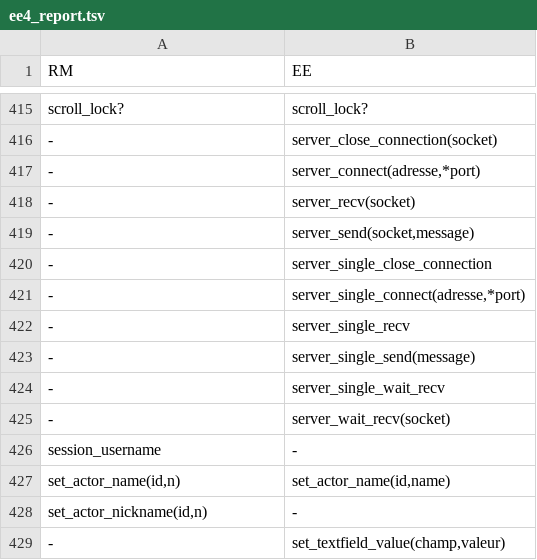
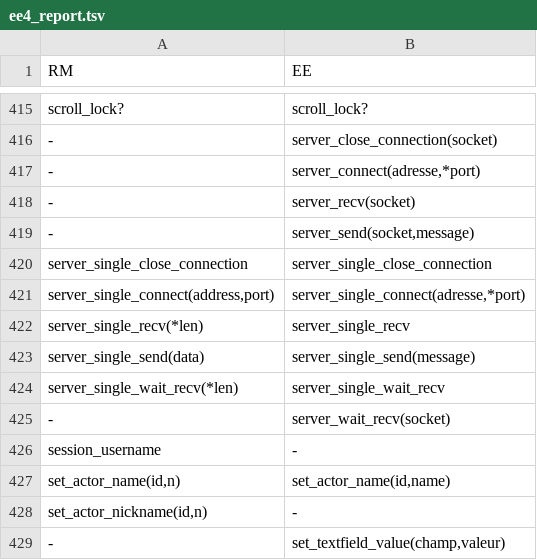
Before and after one commit to RMEx/RME, a TSV file: ee4_report.tsv, drawn as a sheet; only a part is shown, gaps mark what is left out.

```diff
--- a/ee4_report.tsv
+++ b/ee4_report.tsv
@@ -419,7 +419,7 @@ scroll_lock?	scroll_lock?
 -	server_send(socket,message)
--	server_single_close_connection
--	server_single_connect(adresse,*port)
--	server_single_recv
--	server_single_send(message)
--	server_single_wait_recv
+server_single_close_connection	server_single_close_connection
+server_single_connect(address,port)	server_single_connect(adresse,*port)
+server_single_recv(*len)	server_single_recv
+server_single_send(data)	server_single_send(message)
+server_single_wait_recv(*len)	server_single_wait_recv
 -	server_wait_recv(socket)
```
Also changed, not shown: 2 other files.
